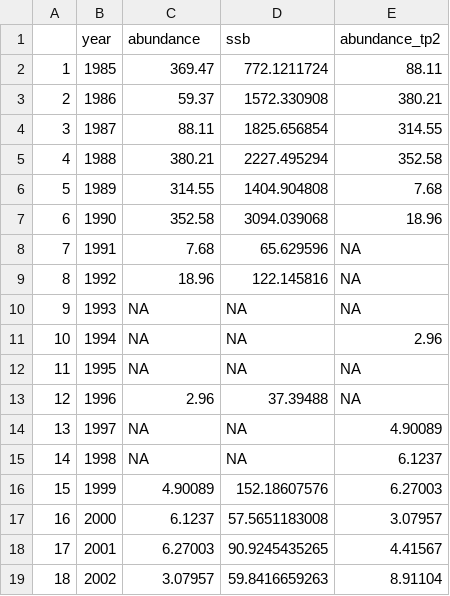
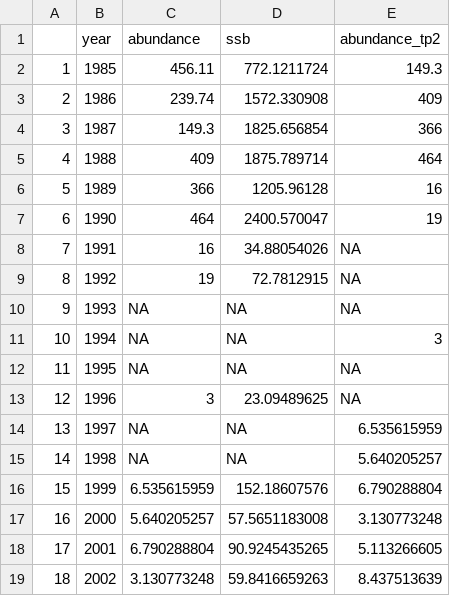
Before and after one commit to KeithLewis99/IPM, a CSV file: data/ssb_all.csv, drawn as a sheet; only a part is shown; the diff covers the shown part only.

Commit message:
Modified with updated values

```diff
--- a/data/ssb_all.csv
+++ b/data/ssb_all.csv
@@ -1,19 +1,19 @@
 "","year","abundance","ssb","abundance_tp2"
-"1",1985,369.47,772.1211724,88.11
-"2",1986,59.37,1572.330908,380.21
-"3",1987,88.11,1825.656854,314.55
-"4",1988,380.21,2227.495294,352.58
-"5",1989,314.55,1404.904808,7.68
-"6",1990,352.58,3094.039068,18.96
-"7",1991,7.68,65.629596,NA
-"8",1992,18.96,122.145816,NA
+"1",1985,456.11,772.1211724,149.3
+"2",1986,239.74,1572.330908,409
+"3",1987,149.3,1825.656854,366
+"4",1988,409,1875.789714,464
+"5",1989,366,1205.96128,16
+"6",1990,464,2400.570047,19
+"7",1991,16,34.88054026,NA
+"8",1992,19,72.7812915,NA
 "9",1993,NA,NA,NA
-"10",1994,NA,NA,2.96
+"10",1994,NA,NA,3
 "11",1995,NA,NA,NA
-"12",1996,2.96,37.39488,NA
-"13",1997,NA,NA,4.90089
-"14",1998,NA,NA,6.1237
-"15",1999,4.90089,152.18607576,6.27003
-"16",2000,6.1237,57.5651183008,3.07957
-"17",2001,6.27003,90.9245435265,4.41567
-"18",2002,3.07957,59.8416659263,8.91104
+"12",1996,3,23.09489625,NA
+"13",1997,NA,NA,6.535615959
+"14",1998,NA,NA,5.640205257
+"15",1999,6.535615959,152.18607576,6.790288804
+"16",2000,5.640205257,57.5651183008,3.130773248
+"17",2001,6.790288804,90.9245435265,5.113266605
+"18",2002,3.130773248,59.8416659263,8.437513639
```
Also changed, not shown: 32 edited cells elsewhere in this file, data/ssb.csv.
